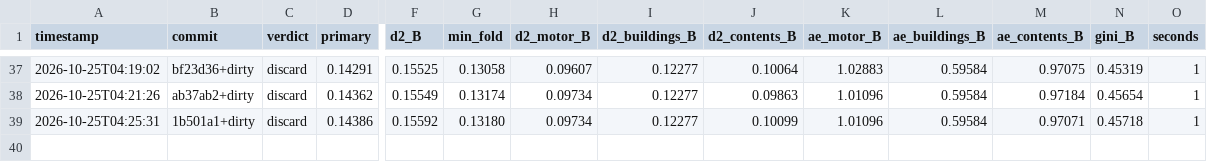
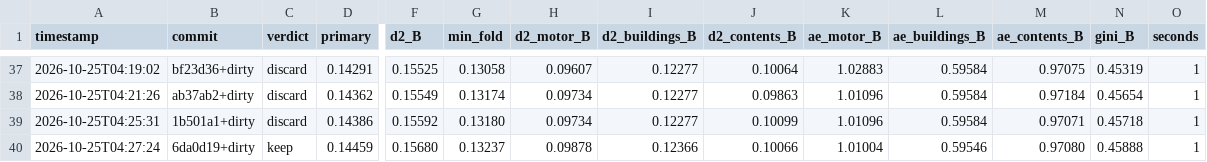
Before and after one commit to farmcoding/iaa-hackathon-2026, a TSV file: results_emerging.tsv, drawn as a sheet; only a part is shown, gaps mark what is left out; rows hold the shown columns only; the diff names each change by its address in the sheet, - before the commit and + after, or states it on an @@ line.

Commit message:
exp(keep): Pair the confirmed near-miss contents `works_from_home` factor (discard 0.14378, +0.00036 both folds alone) with a fresh multi-line diagnostic signal, `occupation` (PERSISTENT on all three lines in diagnostics.md, untried as a structured factor), since the last three pairing attempts used small single-line partners that netted almost nothing.
loop iteration 1, 2026-10-25T04:25:58; primary 0.14459, min_fold 0.13237

```diff
--- a/results_emerging.tsv
+++ b/results_emerging.tsv
+row 40: 2026-10-25T04:27:24 | 6da0d19+dirty | keep | 0.14459 | 0.15680 | 0.13237 | 0.09878 | 0.12366 | 0.10066 | 1.01004 | 0.59546 | 0.97080 | 0.45888 | 1
```
Also changed, not shown: 1 other file.
